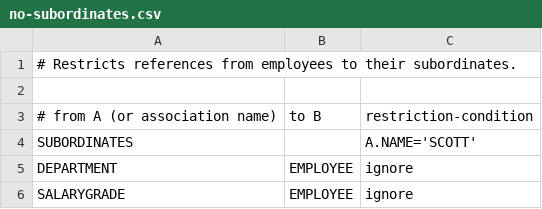
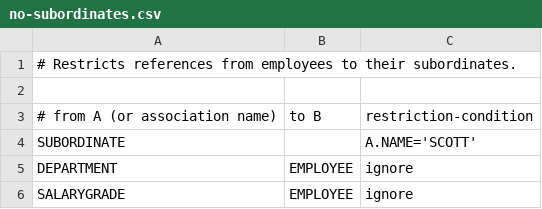
Before and after one commit to pellcorp/jailer, a CSV file: restrictionmodel/no-subordinates.csv, drawn as a sheet.

Commit message:
HTML model rendering
git-svn-id: svn://svn.code.sf.net/p/jailer/code/trunk@66 3dd849cd-670e-4645-a7cd-dd197c8d0e81

```diff
--- a/restrictionmodel/no-subordinates.csv
+++ b/restrictionmodel/no-subordinates.csv
@@ -3,3 +3,3 @@
 # from A (or association name); to B;       restriction-condition
-SUBORDINATES;                   ;           A.NAME='SCOTT'
+SUBORDINATE;                    ;           A.NAME='SCOTT'
 DEPARTMENT;                     EMPLOYEE;   ignore
```
